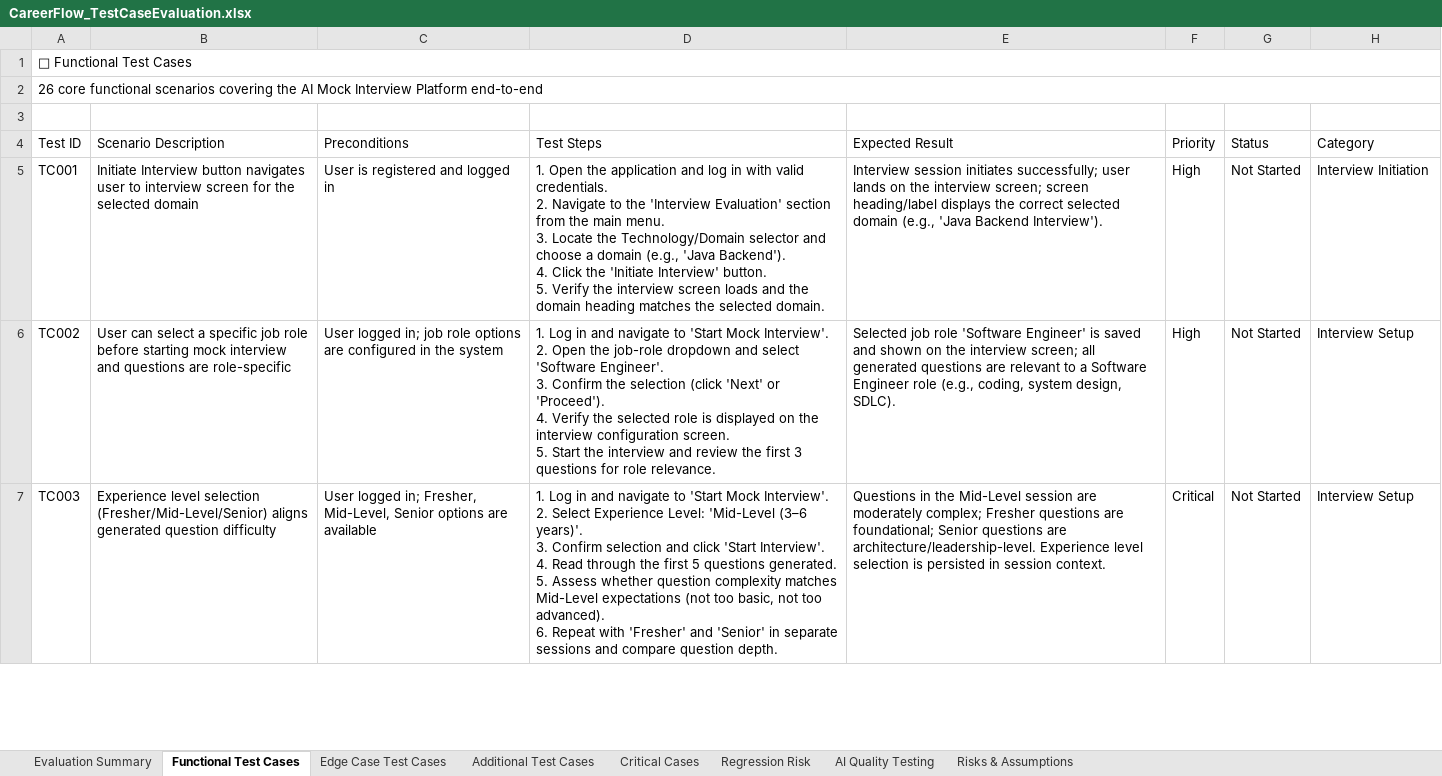
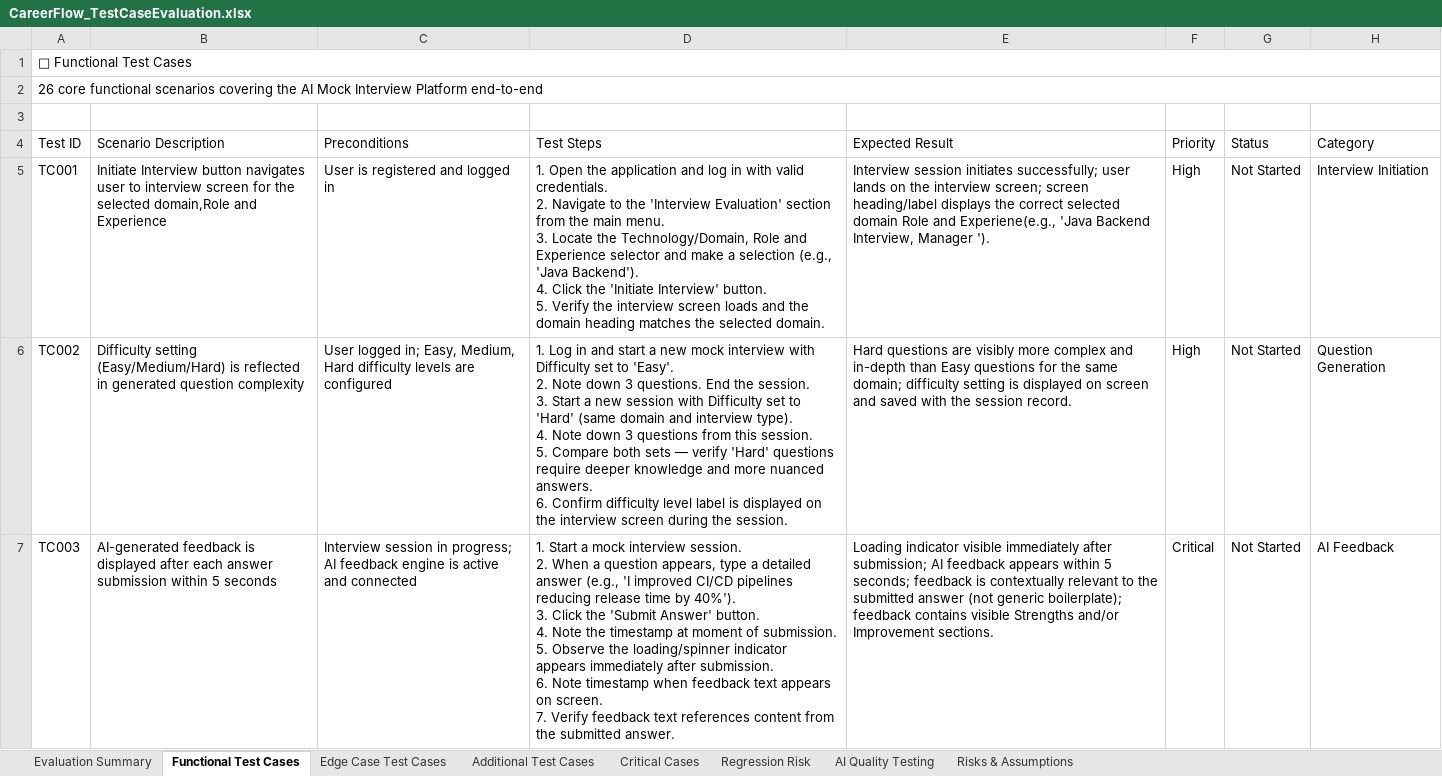
Before and after one commit to prachisharmaQA/careerflowplaywright, an Excel workbook: CareerFlow_TestCaseEvaluation.xlsx, sheet Functional Test Cases, drawn as a sheet; only a part is shown; values as stored, in another font and other column widths than the file's, no cell formats; ↵ is a line break in a cell; the diff covers the shown part only; the diff names each change by its address in the sheet, - before the commit and + after, or states it on an @@ line.

```diff
--- a/CareerFlow_TestCaseEvaluation.xlsx (sheet Functional Test Cases)
+++ b/CareerFlow_TestCaseEvaluation.xlsx (sheet Functional Test Cases)
-B5 (Scenario Description): …the selected domain
+B5 (Scenario Description): …the selected domain,Role and Experience
-D5 (Test Steps): …Locate the Technology/Domain selector and choose a domain (e.g., 'Java…
+D5 (Test Steps): …Locate the Technology/Domain, Role and Experience selector and make a selection (e.g., 'Java…
-E5 (Expected Result): …selected domain (e.g., 'Java Backend Interview').
+E5 (Expected Result): …selected domain Role and Experiene(e.g., 'Java Backend Interview, Manager ').
-B6 (Scenario Description): User can select a specific job role before starting mock interview and questions are role-specific
+B6 (Scenario Description): Difficulty setting (Easy/Medium/Hard) is reflected in generated question complexity
-C6 (Preconditions): …logged in; job role options are configured in the system
+C6 (Preconditions): …logged in; Easy, Medium, Hard difficulty levels are configured
-D6 (Test Steps): …in and navigate to 'Start Mock Interview'. ↵ 2. Open the job-role dropdown and select 'Software Engineer'. ↵ 3. Confirm the selection (click 'Next' or 'Proceed'). ↵ 4. Verify the selected role is displayed on the interview configuration screen. ↵ 5. Start the interview and review the first 3 questions for role relevance.
+D6 (Test Steps): …in and start a new mock interview with Difficulty set to 'Easy'. ↵ 2. Note down 3 questions. End the session. ↵ 3. Start a new session with Difficulty set to 'Hard' (same domain and interview type). ↵ 4. Note down 3 questions from this session. ↵ 5. Compare both sets — verify 'Hard' questions require deeper knowledge and more nuanced answers. ↵ 6. Confirm difficulty level label is displayed on the interview screen during the session.
-E6 (Expected Result): Selected job role 'Software Engineer' is saved and shown on the interview screen; all generated questions are relevant to a Software Engineer role (e.g., coding, system design, SDLC).
+E6 (Expected Result): Hard questions are visibly more complex and in-depth than Easy questions for the same domain; difficulty setting is displayed on screen and saved with the session record.
-H6 (Category): Interview Setup
+H6 (Category): Question Generation
-B7 (Scenario Description): Experience level selection (Fresher/Mid-Level/Senior) aligns generated question difficulty
+B7 (Scenario Description): AI-generated feedback is displayed after each answer submission within 5 seconds
-C7 (Preconditions): User logged in; Fresher, Mid-Level, Senior options are available
+C7 (Preconditions): Interview session in progress; AI feedback engine is active and connected
-D7 (Test Steps): 1. Log in and navigate to 'Start Mock Interview'. ↵ 2. Select Experience Level: 'Mid-Level (3–6 years)'. ↵ 3. Confirm selection and click 'Start Interview'. ↵ 4. Read through the first 5 questions generated. ↵ 5. Assess whether question complexity matches Mid-Level expectations (not too basic, not too advanced). ↵ 6. Repeat with 'Fresher' and 'Senior' in separate sessions and compare question depth.
+D7 (Test Steps): 1. Start a mock interview session. ↵ 2. When a question appears, type a detailed answer (e.g., 'I improved CI/CD pipelines reducing release time by 40%'). ↵ 3. Click the 'Submit Answer' button. ↵ 4. Note the timestamp at moment of submission. ↵ 5. Observe the loading/spinner indicator appears immediately after submission. ↵ 6. Note timestamp when feedback text appears on screen. ↵ 7. Verify feedback text references content from the submitted answer.
-E7 (Expected Result): Questions in the Mid-Level session are moderately complex; Fresher questions are foundational; Senior questions are architecture/leadership-level. Experience level selection is persisted in session context.
+E7 (Expected Result): Loading indicator visible immediately after submission; AI feedback appears within 5 seconds; feedback is contextually relevant to the submitted answer (not generic boilerplate); feedback contains visible Strengths and/or Improvement sections.
-H7 (Category): Interview Setup
+H7 (Category): AI Feedback
```
Also changed, not shown: 4 removed rows and 97 edited cells elsewhere in this sheet, sheet Edge Case Test Cases, sheet Regression Risk, sheet Critical Cases, sheet Evaluation Summary, cell formats, 16 other files.
